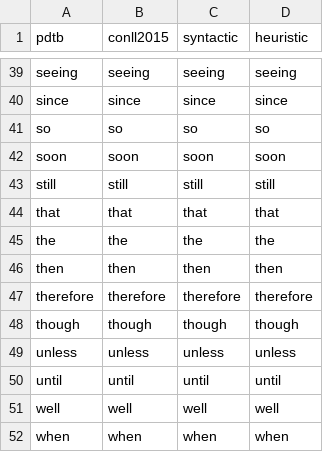
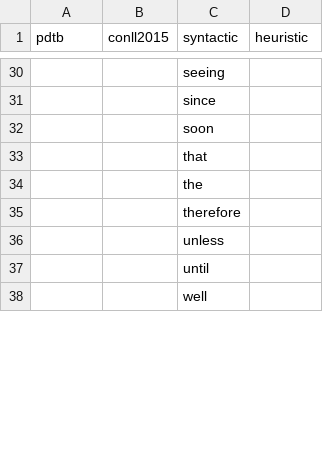
Before and after one commit to idanovinda/discourse-explicit-evaluation, a CSV file: result-csv/uncovered-connectives/uncovered_spice.csv, drawn as a sheet; only a part is shown, gaps mark what is left out; removed rows and columns are numbered as before the commit, all else as after; the diff covers the shown part only; the diff names each change by its address in the sheet, - before the commit and + after, or states it on an @@ line.

```diff
--- a/result-csv/uncovered-connectives/uncovered_spice.csv
+++ b/result-csv/uncovered-connectives/uncovered_spice.csv
-A30 (pdtb): seeing
+A30 (pdtb): (empty)
-B30 (conll2015): seeing
+B30 (conll2015): (empty)
-D30 (heuristic): seeing
+D30 (heuristic): (empty)
-A31 (pdtb): since
+A31 (pdtb): (empty)
-B31 (conll2015): since
+B31 (conll2015): (empty)
-D31 (heuristic): since
+D31 (heuristic): (empty)
-row 41: so | so | so | so
-A32 (pdtb): soon
+A32 (pdtb): (empty)
-B32 (conll2015): soon
+B32 (conll2015): (empty)
-D32 (heuristic): soon
+D32 (heuristic): (empty)
-row 43: still | still | still | still
-A33 (pdtb): that
+A33 (pdtb): (empty)
-B33 (conll2015): that
+B33 (conll2015): (empty)
-D33 (heuristic): that
+D33 (heuristic): (empty)
-A34 (pdtb): the
+A34 (pdtb): (empty)
-B34 (conll2015): the
+B34 (conll2015): (empty)
-D34 (heuristic): the
+D34 (heuristic): (empty)
-row 46: then | then | then | then
-A35 (pdtb): therefore
+A35 (pdtb): (empty)
-B35 (conll2015): therefore
+B35 (conll2015): (empty)
-D35 (heuristic): therefore
+D35 (heuristic): (empty)
-row 48: though | though | though | though
-A36 (pdtb): unless
+A36 (pdtb): (empty)
-B36 (conll2015): unless
+B36 (conll2015): (empty)
-D36 (heuristic): unless
+D36 (heuristic): (empty)
-A37 (pdtb): until
+A37 (pdtb): (empty)
-B37 (conll2015): until
+B37 (conll2015): (empty)
-D37 (heuristic): until
+D37 (heuristic): (empty)
-A38 (pdtb): well
+A38 (pdtb): (empty)
-B38 (conll2015): well
+B38 (conll2015): (empty)
-D38 (heuristic): well
+D38 (heuristic): (empty)
-row 52: when | when | when | when
```
Also changed, not shown: 10 removed rows and 87 edited cells elsewhere in this file, 1 other file.
